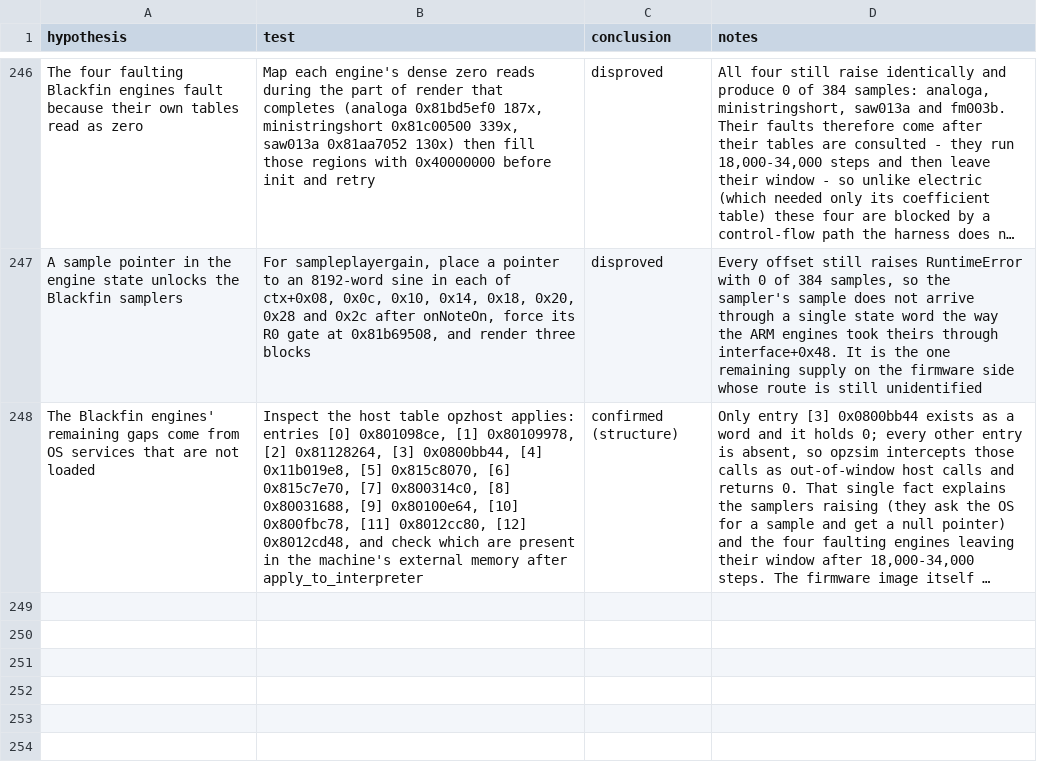
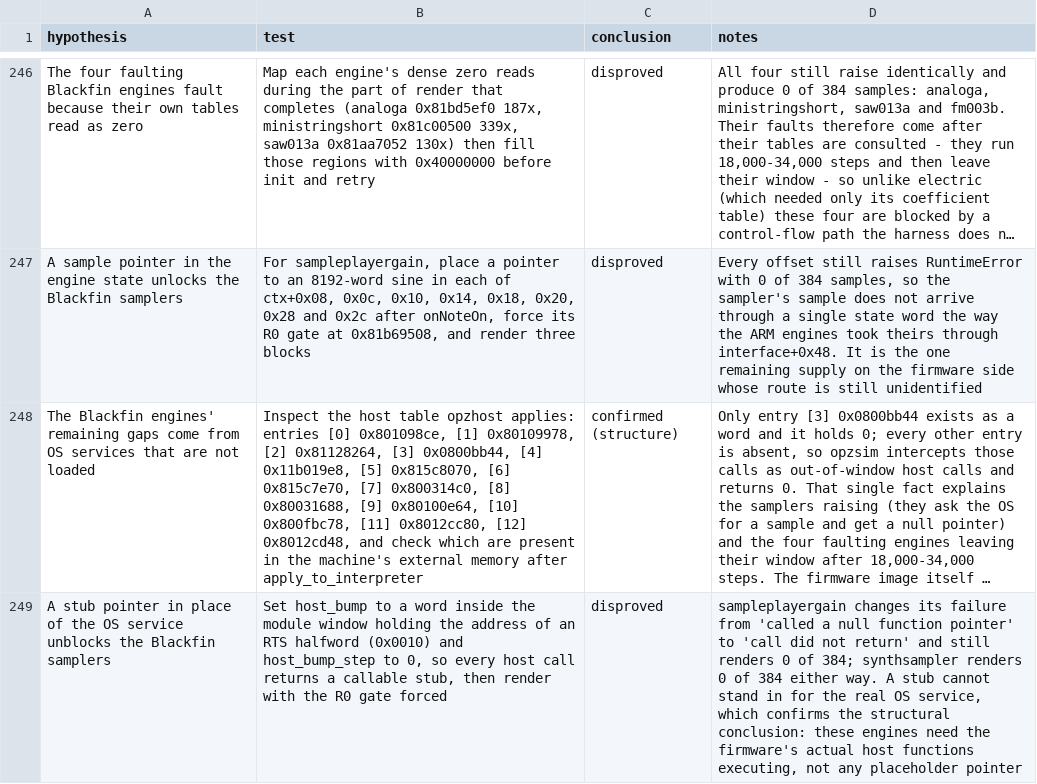
Before and after one commit to ioma8/opz-firmware-notes, a CSV file: HYPOTHESES.csv, drawn as a sheet; only a part is shown, gaps mark what is left out; long unchanged cells end in …; the diff names each change by its address in the sheet, - before the commit and + after, or states it on an @@ line.

Commit message:
A callable stub cannot stand in for the Blackfin OS services

```diff
--- a/HYPOTHESES.csv
+++ b/HYPOTHESES.csv
+row 249: A stub pointer in place of the OS service unblocks the Blackfin samplers | Set host_bump to a word inside the module window holding the address of an RTS halfword (0x0010) and host_bump_step to 0, so every host call returns a callable stub, then render with the R0 gate forced | disproved | sampleplayergain changes its failure from 'called a null function pointer' to 'call did not return' and still renders 0 of 384; synthsampler renders 0 of 384 either way. A stub cannot stand in for the real OS service, which confirms the structural conclusion: these engines need the firmware's actual host functions executing, not any placeholder pointer
```
